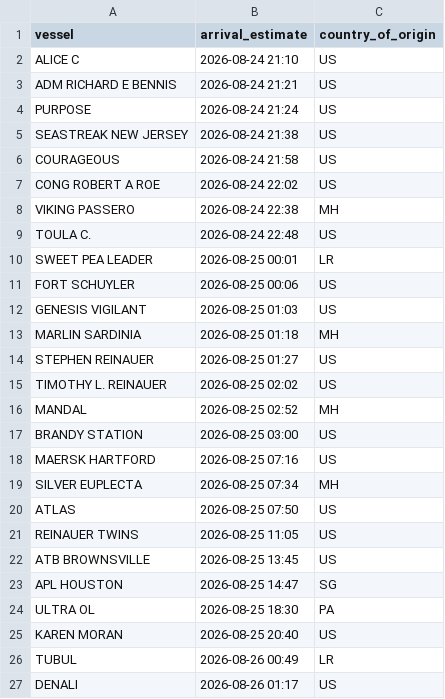
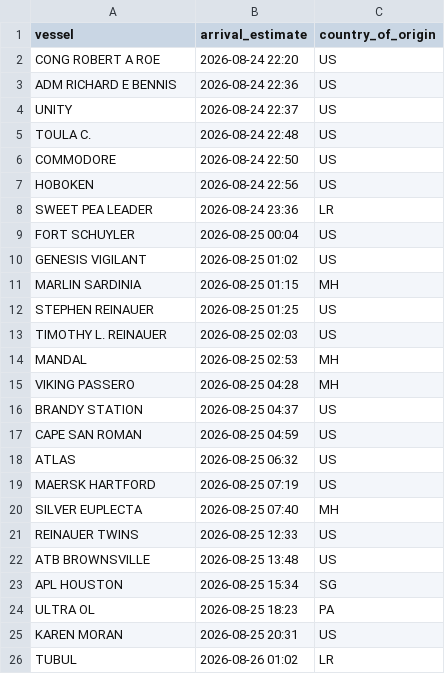
Before and after one commit to natalierjonas/FOC_NYC, a CSV file: ships_estimates_fixed.csv, drawn as a sheet; only a part is shown; the diff covers the shown part only.

```diff
--- a/ships_estimates_fixed.csv
+++ b/ships_estimates_fixed.csv
@@ -1,27 +1,26 @@
 vessel,arrival_estimate,country_of_origin
-ALICE C,2026-08-24 21:10,US
-ADM RICHARD E BENNIS,2026-08-24 21:21,US
-PURPOSE,2026-08-24 21:24,US
-SEASTREAK NEW JERSEY,2026-08-24 21:38,US
-COURAGEOUS,2026-08-24 21:58,US
-CONG ROBERT A ROE,2026-08-24 22:02,US
-VIKING PASSERO,2026-08-24 22:38,MH
+CONG ROBERT A ROE,2026-08-24 22:20,US
+ADM RICHARD E BENNIS,2026-08-24 22:36,US
+UNITY,2026-08-24 22:37,US
 TOULA C.,2026-08-24 22:48,US
-SWEET PEA LEADER,2026-08-25 00:01,LR
-FORT SCHUYLER,2026-08-25 00:06,US
-GENESIS VIGILANT,2026-08-25 01:03,US
-MARLIN SARDINIA,2026-08-25 01:18,MH
-STEPHEN REINAUER,2026-08-25 01:27,US
-TIMOTHY L. REINAUER,2026-08-25 02:02,US
-MANDAL,2026-08-25 02:52,MH
-BRANDY STATION,2026-08-25 03:00,US
-MAERSK HARTFORD,2026-08-25 07:16,US
-SILVER EUPLECTA,2026-08-25 07:34,MH
-ATLAS,2026-08-25 07:50,US
-REINAUER TWINS,2026-08-25 11:05,US
-ATB BROWNSVILLE,2026-08-25 13:45,US
-APL HOUSTON,2026-08-25 14:47,SG
-ULTRA OL,2026-08-25 18:30,PA
-KAREN MORAN,2026-08-25 20:40,US
-TUBUL,2026-08-26 00:49,LR
-DENALI,2026-08-26 01:17,US
+COMMODORE,2026-08-24 22:50,US
+HOBOKEN,2026-08-24 22:56,US
+SWEET PEA LEADER,2026-08-24 23:36,LR
+FORT SCHUYLER,2026-08-25 00:04,US
+GENESIS VIGILANT,2026-08-25 01:02,US
+MARLIN SARDINIA,2026-08-25 01:15,MH
+STEPHEN REINAUER,2026-08-25 01:25,US
+TIMOTHY L. REINAUER,2026-08-25 02:03,US
+MANDAL,2026-08-25 02:53,MH
+VIKING PASSERO,2026-08-25 04:28,MH
+BRANDY STATION,2026-08-25 04:37,US
+CAPE SAN ROMAN,2026-08-25 04:59,US
+ATLAS,2026-08-25 06:32,US
+MAERSK HARTFORD,2026-08-25 07:19,US
+SILVER EUPLECTA,2026-08-25 07:40,MH
+REINAUER TWINS,2026-08-25 12:33,US
+ATB BROWNSVILLE,2026-08-25 13:48,US
+APL HOUSTON,2026-08-25 15:34,SG
+ULTRA OL,2026-08-25 18:23,PA
+KAREN MORAN,2026-08-25 20:31,US
+TUBUL,2026-08-26 01:02,LR
```
Also changed, not shown: 7 added rows, 7 removed rows and 32 edited cells elsewhere in this file, filtered_ships.csv.
